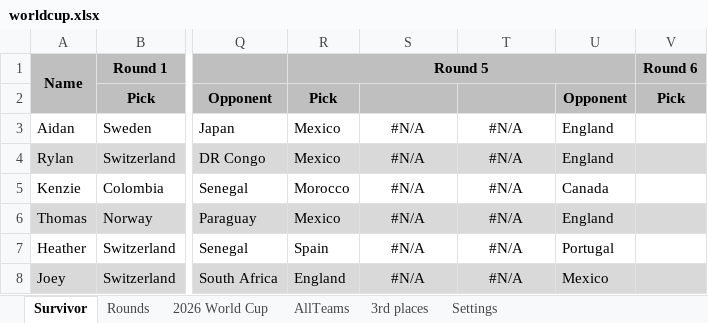
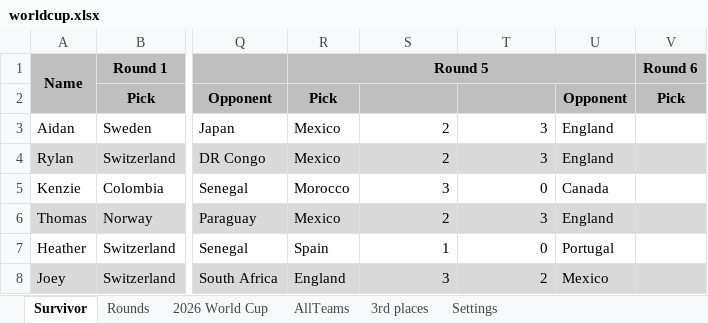
Before and after one commit to rylanp/rylanp.github.io, an Excel workbook: docs/worldcup.xlsx, sheet Survivor, drawn as a sheet; only a part is shown, gaps mark what is left out; values as stored, in another font and other column widths than the file's, no borders; conditional formats not drawn; the diff names each change by its address in the sheet, - before the commit and + after, or states it on an @@ line.

```diff
--- a/docs/worldcup.xlsx (sheet Survivor)
+++ b/docs/worldcup.xlsx (sheet Survivor)
-S3:S4: #N/A
+S3:S4: 2
-S3:T8 alignment: center
+S3:T8 alignment: right
-T3:T4: #N/A
+T3:T4: 3
-S5: #N/A
+S5: 3
-T5: #N/A
+T5: 0
-S6: #N/A
+S6: 2
-T6: #N/A
+T6: 3
-S7: #N/A
+S7: 1
-T7: #N/A
+T7: 0
-S8: #N/A
+S8: 3
-T8: #N/A
+T8: 2
```
Also changed, not shown: sheet Rounds, sheet 2026 World Cup, public/worldcup.xlsx.
